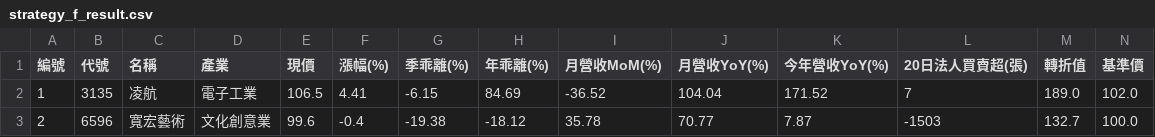
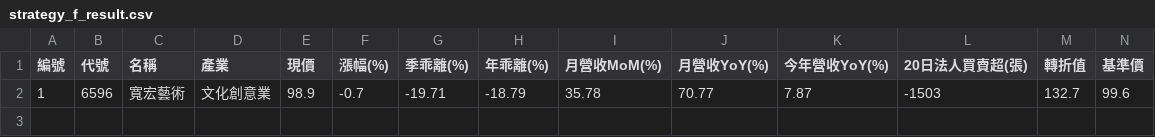
Before and after one commit to chiachan0108/quantum-scanner-web, a CSV file: strategy_f_result.csv, drawn as a sheet; only a part is shown; removed rows and columns are numbered as before the commit, all else as after; rows hold the shown columns only; the diff names each change by its address in the sheet, - before the commit and + after, or states it on an @@ line.

```diff
--- a/strategy_f_result.csv
+++ b/strategy_f_result.csv
-row 2: 1 | 3135 | 凌航 | 電子工業 | 106.5 | 4.41 | -6.15 | 84.69 | -36.52 | 104.04 | 171.52 | 7 | 189.0 | 102.0
-row 3: 2 | 6596 | 寬宏藝術 | 文化創意業 | 99.6 | -0.4 | -19.38 | -18.12 | 35.78 | 70.77 | 7.87 | -1503 | 132.7 | 100.0
+row 2: 1 | 6596 | 寬宏藝術 | 文化創意業 | 98.9 | -0.7 | -19.71 | -18.79 | 35.78 | 70.77 | 7.87 | -1503 | 132.7 | 99.6
```
Also changed, not shown: strategy_a_result.csv, strategy_b_result.csv, 4 other files.
